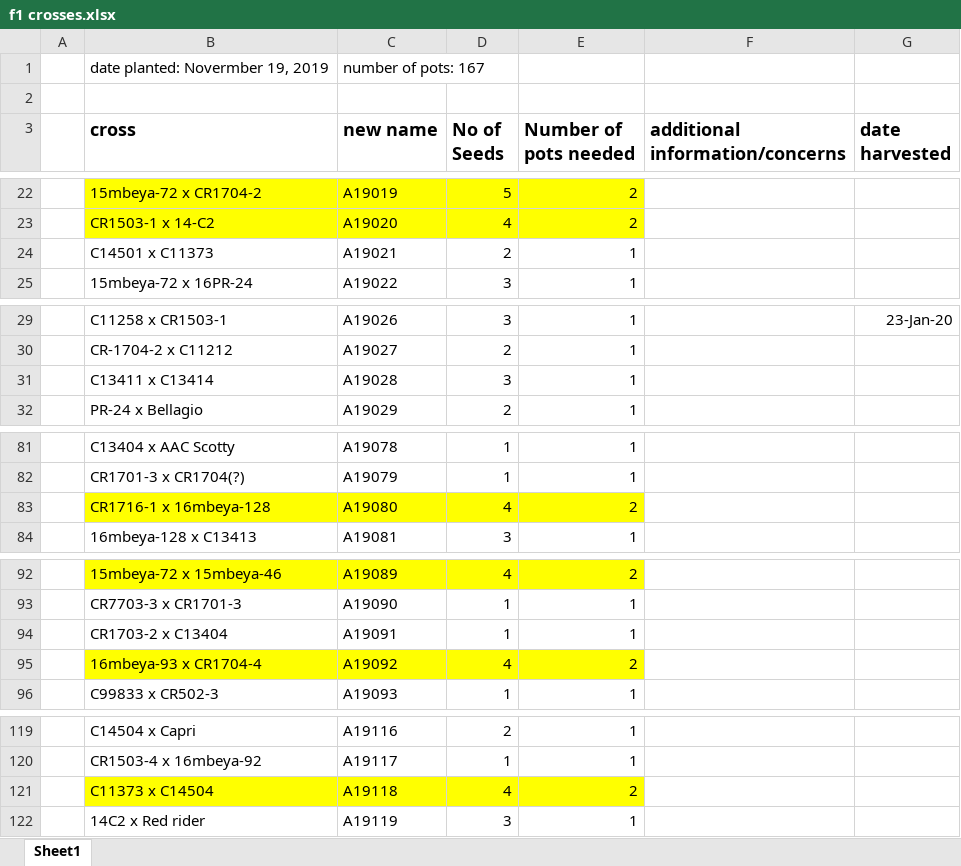
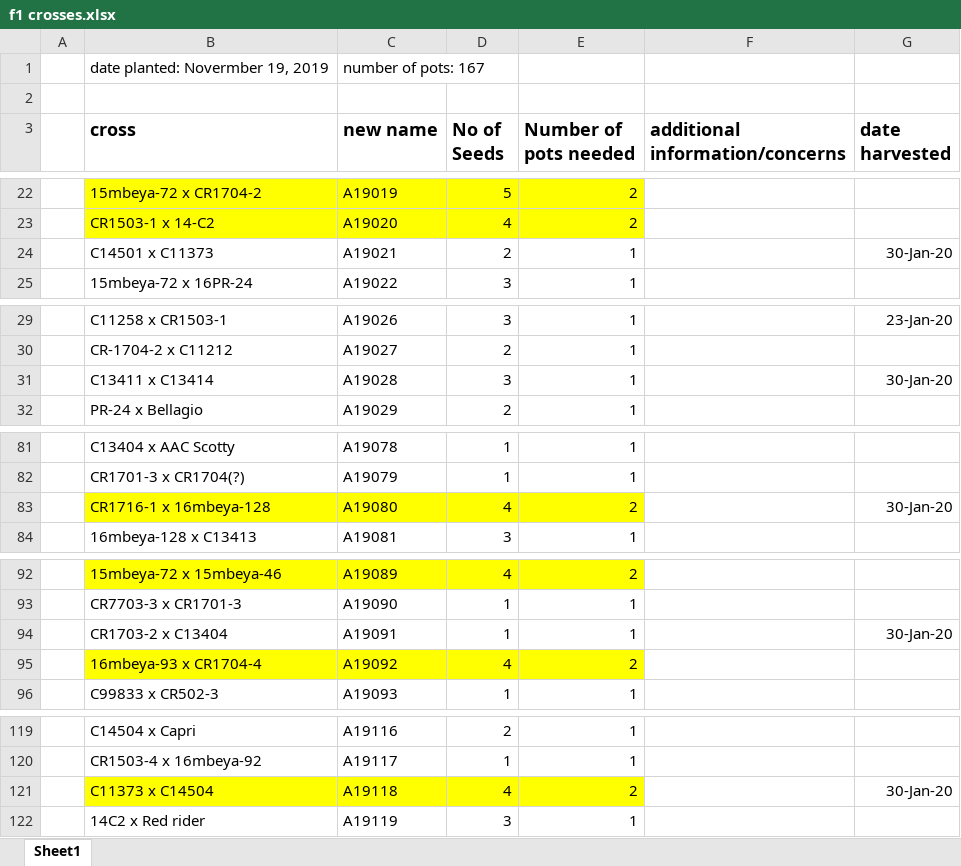
Before and after one commit to camillechj/peas-andlove, an Excel workbook: f1 crosses.xlsx, sheet Sheet1, drawn as a sheet; only a part is shown, gaps mark what is left out; values as stored, in another font and other column widths than the file's, no borders; the diff names each change by its address in the sheet, - before the commit and + after, or states it on an @@ line.

Commit message:
Add files via upload

```diff
--- a/f1 crosses.xlsx (sheet Sheet1)
+++ b/f1 crosses.xlsx (sheet Sheet1)
-G24 (date harvested): (empty)
+G24 (date harvested): 30-Jan-20
-G31 (date harvested): (empty)
+G31 (date harvested): 30-Jan-20
-G83 (date harvested): (empty)
+G83 (date harvested): 30-Jan-20
-G94 (date harvested): (empty)
+G94 (date harvested): 30-Jan-20
-G121 (date harvested): (empty)
+G121 (date harvested): 30-Jan-20
```
